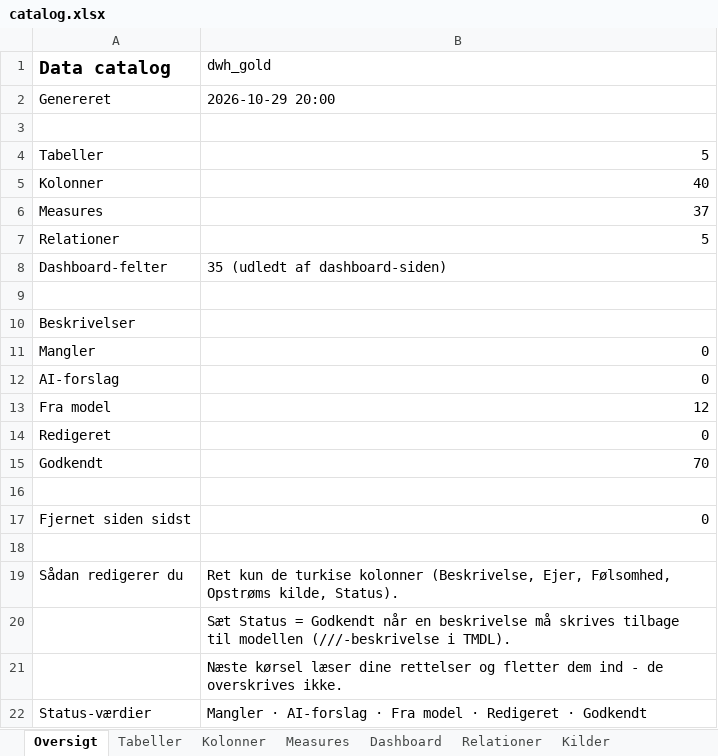
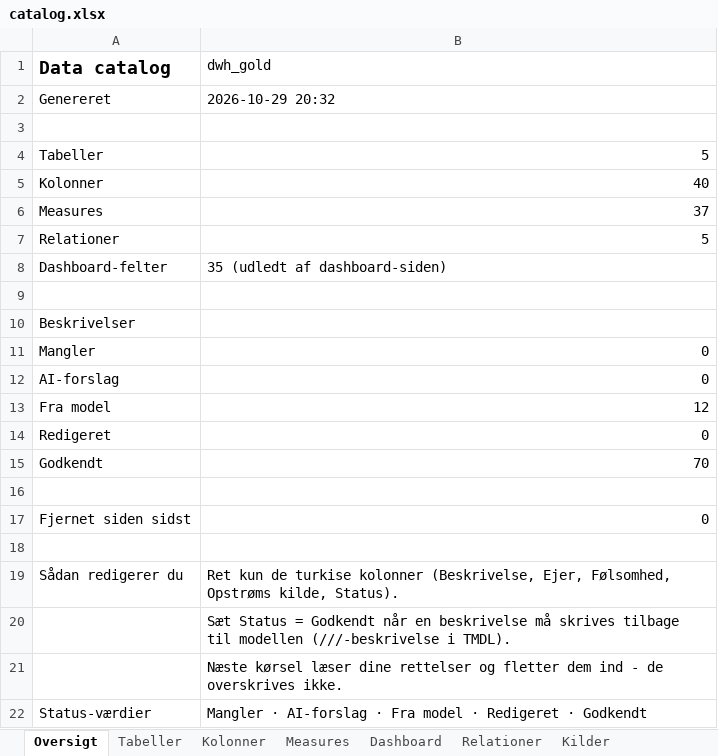
Before and after one commit to Forza20/Datamodellering, an Excel workbook: output/dwh_gold/docs/catalog.xlsx, sheet Oversigt, drawn as a sheet; values as stored, in another font and other column widths than the file's, no borders; the diff names each change by its address in the sheet, - before the commit and + after, or states it on an @@ line.

```diff
--- a/output/dwh_gold/docs/catalog.xlsx (sheet Oversigt)
+++ b/output/dwh_gold/docs/catalog.xlsx (sheet Oversigt)
-B2 (dwh_gold): 2026-10-29 20:00
+B2 (dwh_gold): 2026-10-29 20:32
```
Also changed, not shown: sheet Kolonner, output/sales_model/docs/catalog.xlsx, 8 other files.
